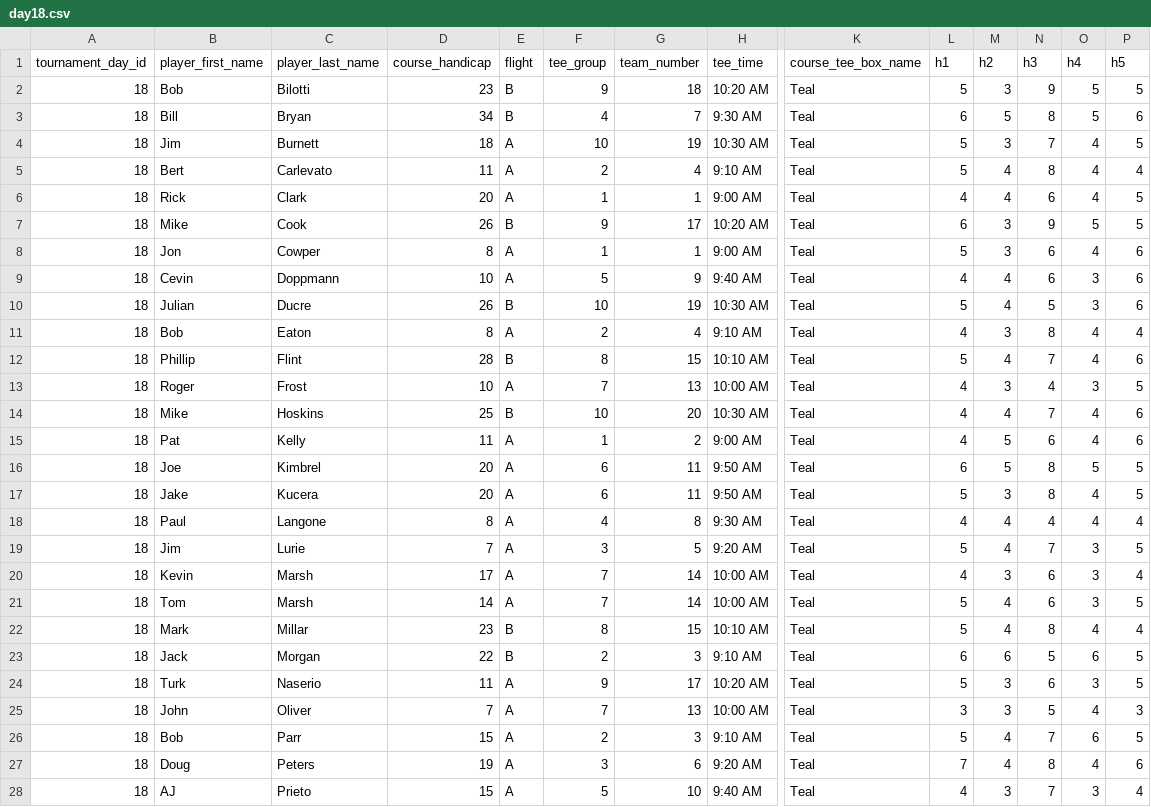
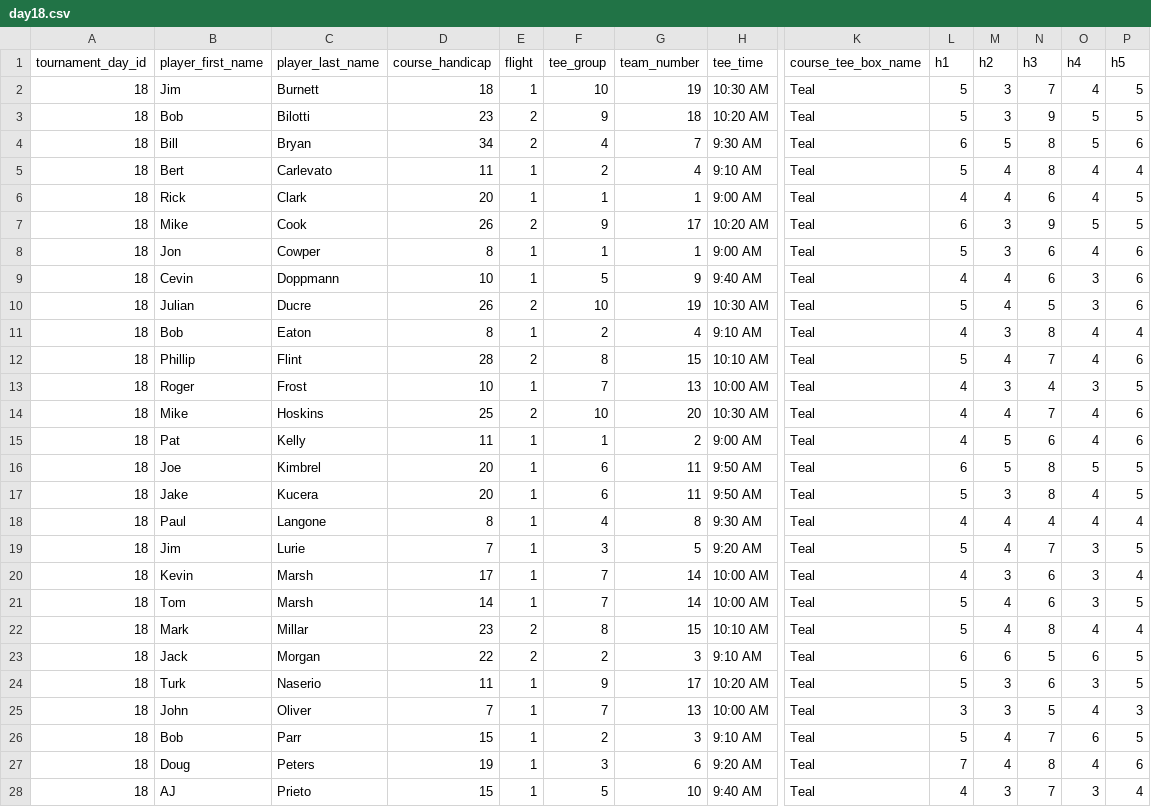
Before and after one commit to ryany1004/ezgolfleague, a CSV file: lib/import_data/day18.csv, drawn as a sheet; only a part is shown, gaps mark what is left out; removed rows and columns are numbered as before the commit, all else as after; rows hold the shown columns only; the diff covers the shown part only; the diff names each change by its address in the sheet, - before the commit and + after, or states it on an @@ line.

```diff
--- a/lib/import_data/day18.csv
+++ b/lib/import_data/day18.csv
+row 2: 18 | Jim | Burnett | 18 | 1 | 10 | 19 | 10:30 AM | Teal | 5 | 3 | 7 | 4 | 5
-E3:E4 (flight): B
+E3:E4 (flight): 2
-row 4: 18 | Jim | Burnett | 18 | A | 10 | 19 | 10:30 AM | Teal | 5 | 3 | 7 | 4 | 5
-E5:E6 (flight): A
+E5:E6 (flight): 1
-E7 (flight): B
+E7 (flight): 2
-E8:E9 (flight): A
+E8:E9 (flight): 1
-E10 (flight): B
+E10 (flight): 2
-E11 (flight): A
+E11 (flight): 1
-E12 (flight): B
+E12 (flight): 2
-E13 (flight): A
+E13 (flight): 1
-E14 (flight): B
+E14 (flight): 2
-E15:E21 (flight): A
+E15:E21 (flight): 1
-E22:E23 (flight): B
+E22:E23 (flight): 2
-E24:E28 (flight): A
+E24:E28 (flight): 1
```
Also changed, not shown: 11 edited cells elsewhere in this file, lib/import_data/day17.csv, 9 other files.
